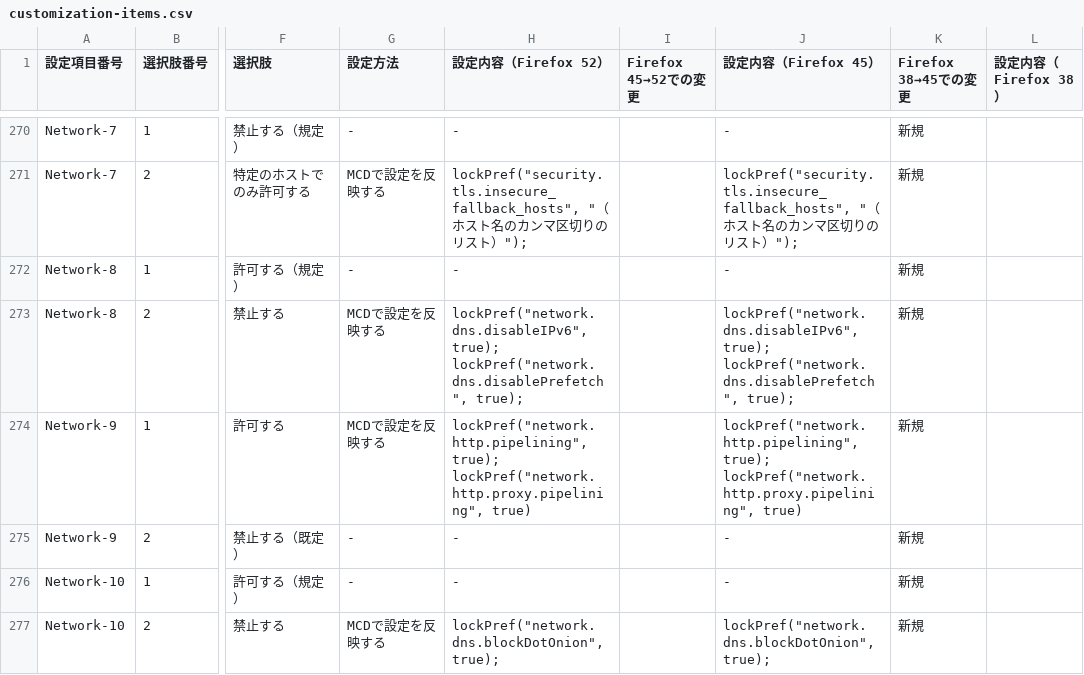
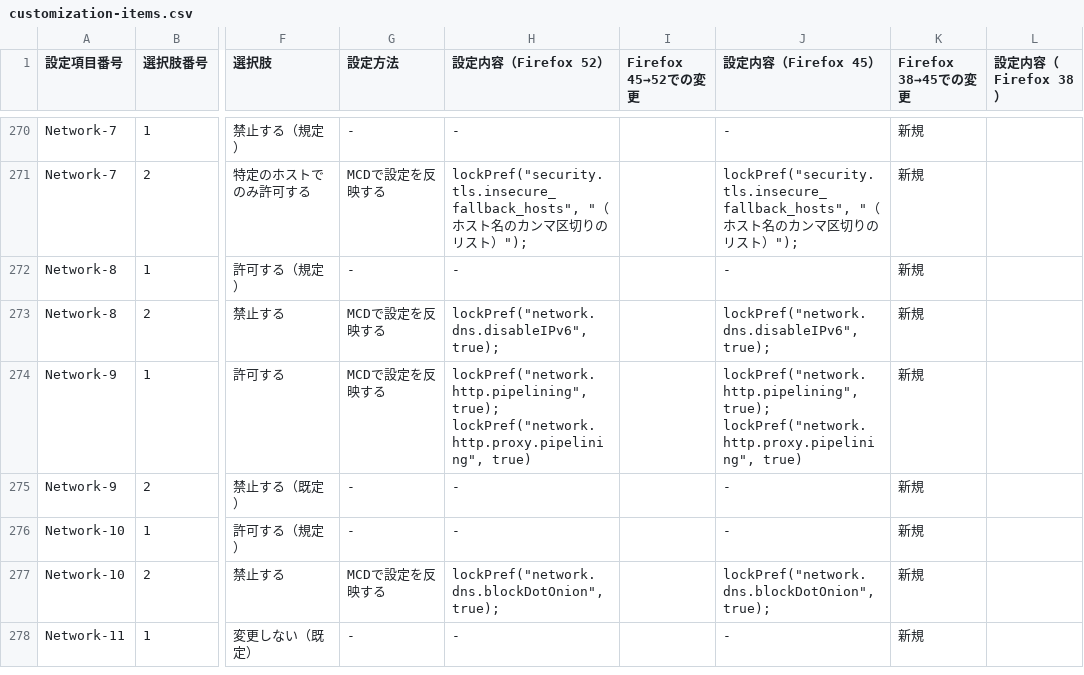
Before and after one commit to isabella232/firefox-support-common, a CSV file: configurations/customization-items.csv, drawn as a sheet; only a part is shown, gaps mark what is left out; the shorter side is filled out with more unchanged rows; ↵ is a line break in a cell; the diff names each change by its address in the sheet, - before the commit and + after, or states it on an @@ line.

Commit message:
Remove needless preference from Network-8-2

```diff
--- a/configurations/customization-items.csv
+++ b/configurations/customization-items.csv
-H273 (設定内容（Firefox 52）): lockPref("network.dns.disableIPv6", true); ↵ lockPref("network.dns.disablePrefetch", true);
+H273 (設定内容（Firefox 52）): lockPref("network.dns.disableIPv6", true);
-J273 (設定内容（Firefox 45）): lockPref("network.dns.disableIPv6", true); ↵ lockPref("network.dns.disablePrefetch", true);
+J273 (設定内容（Firefox 45）): lockPref("network.dns.disableIPv6", true);
```
Also changed, not shown: 1 other file.
